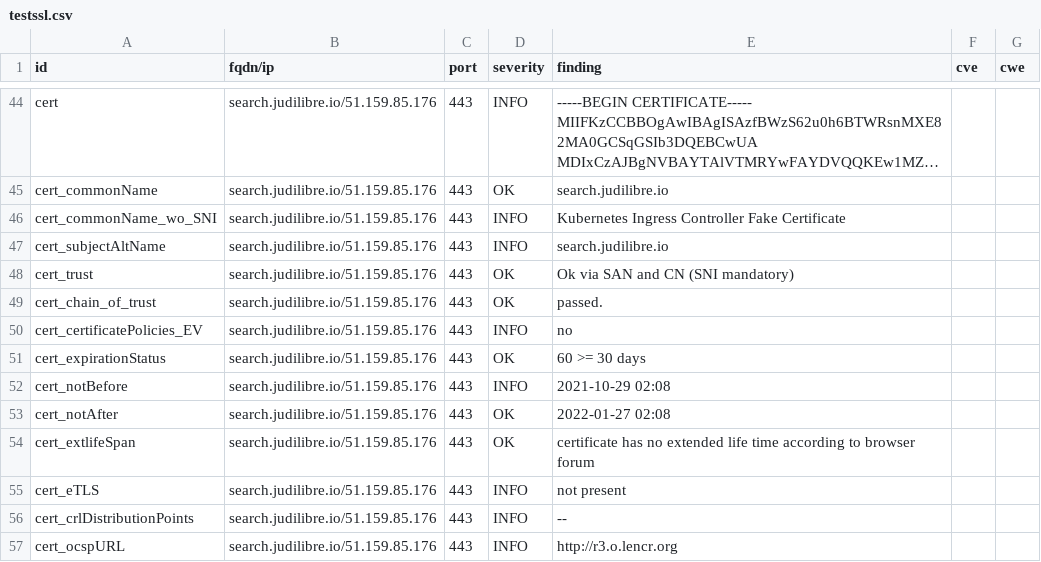
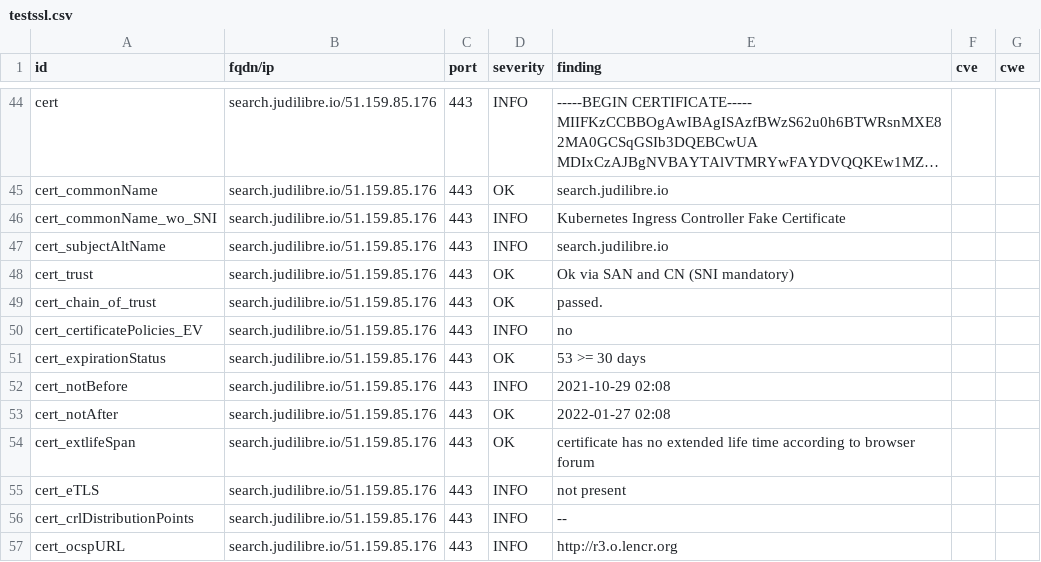
Before and after one commit to Cour-de-cassation/dashlord, a CSV file: results/aHR0cHM6Ly9zZWFyY2guanVkaWxpYnJlLmlv/testssl.csv, drawn as a sheet; only a part is shown, gaps mark what is left out; long unchanged cells end in ….

```diff
--- a/results/aHR0cHM6Ly9zZWFyY2guanVkaWxpYnJlLmlv/testssl.csv
+++ b/results/aHR0cHM6Ly9zZWFyY2guanVkaWxpYnJlLmlv/testssl.csv
@@ -50,3 +50,3 @@
 "cert_certificatePolicies_EV","search.judilibre.io/51.159.85.176","443","INFO","no","",""
-"cert_expirationStatus","search.judilibre.io/51.159.85.176","443","OK","60 >= 30 days","",""
+"cert_expirationStatus","search.judilibre.io/51.159.85.176","443","OK","53 >= 30 days","",""
 "cert_notBefore","search.judilibre.io/51.159.85.176","443","INFO","2021-10-29 02:08","",""
```
Also changed, not shown: 9 other files.
